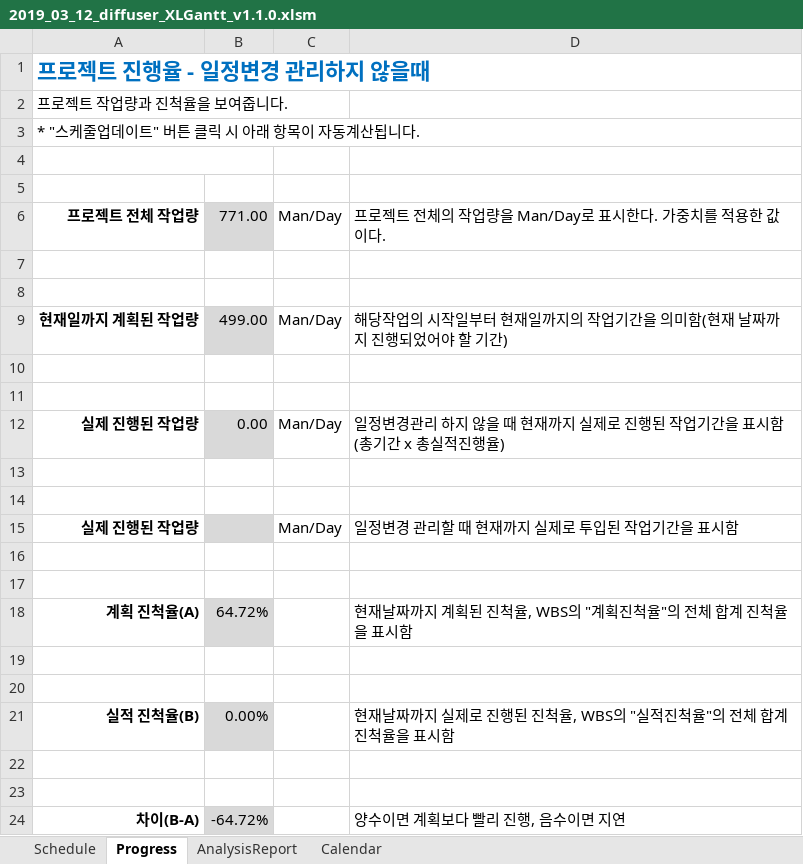
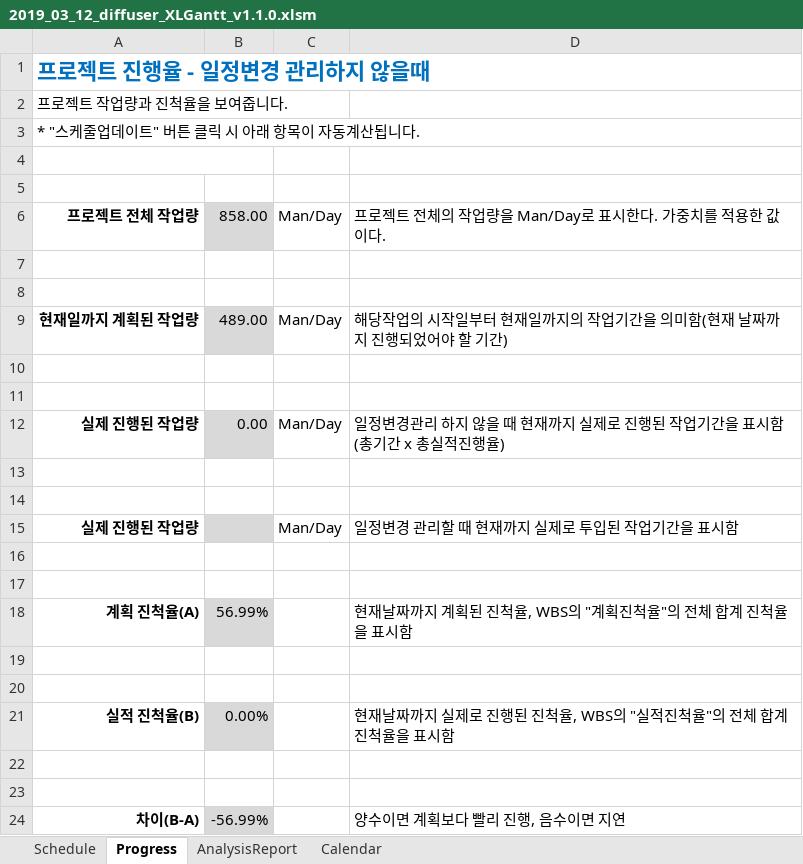
Before and after one commit to edicu2/Sentiment_Diffuser, an Excel workbook: documents/5. diffuser_간트차트/2019_03_12_diffuser_XLGantt_v1.1.0.xlsm, sheet Progress, drawn as a sheet; values as stored, in another font and other column widths than the file's, no borders; conditional formats not drawn; the diff names each change by its address in the sheet, - before the commit and + after, or states it on an @@ line.

```diff
--- a/documents/5. diffuser_간트차트/2019_03_12_diffuser_XLGantt_v1.1.0.xlsm (sheet Progress)
+++ b/documents/5. diffuser_간트차트/2019_03_12_diffuser_XLGantt_v1.1.0.xlsm (sheet Progress)
-B6: 771.00
+B6: 858.00
-B9: 499.00
+B9: 489.00
-B18: 64.72%
+B18: 56.99%
-B24: -64.72%
+B24: -56.99%
```
Also changed, not shown: sheet Schedule, hidden cells.
